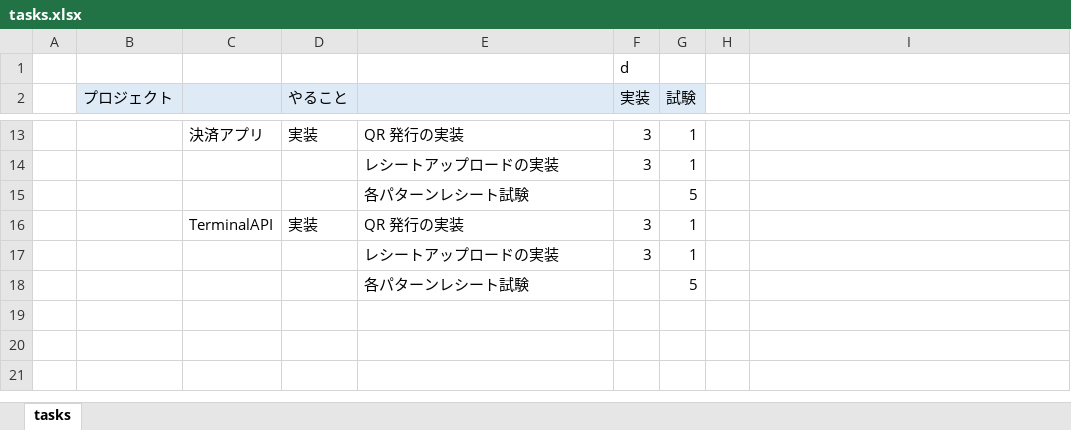
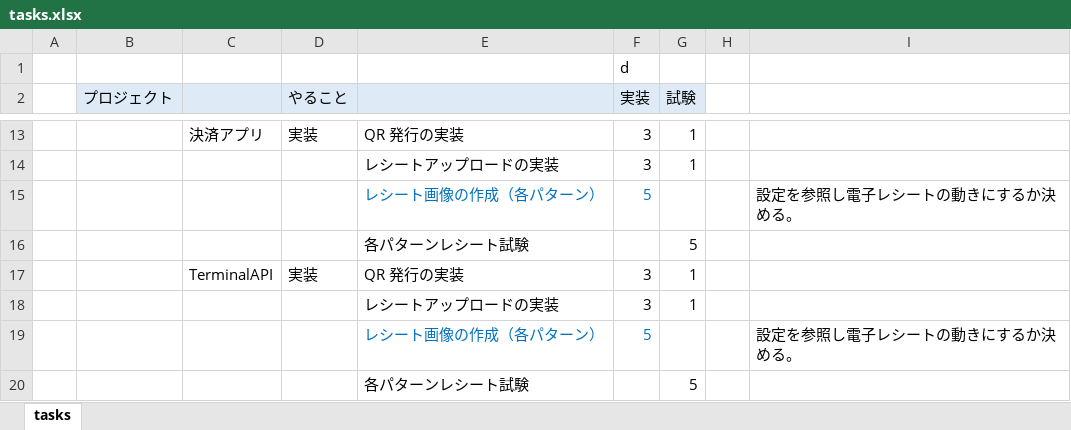
Before and after one commit to kyoshizawa/kywiki, an Excel workbook: feature/電子サイン/tasks.xlsx, sheet tasks, drawn as a sheet; only a part is shown, gaps mark what is left out; values as stored, in another font and other column widths than the file's, no borders; the diff names each change by its address in the sheet, - before the commit and + after, or states it on an @@ line.

```diff
--- a/feature/電子サイン/tasks.xlsx (sheet tasks)
+++ b/feature/電子サイン/tasks.xlsx (sheet tasks)
+row 15:  |  |  |  | レシート画像の作成（各パターン） | 5 |  |  | 設定を参照し電子レシートの動きにするか決める。
+row 19:  |  |  |  | レシート画像の作成（各パターン） | 5 |  |  | 設定を参照し電子レシートの動きにするか決める。
```
Also changed, not shown: 1 other file.
